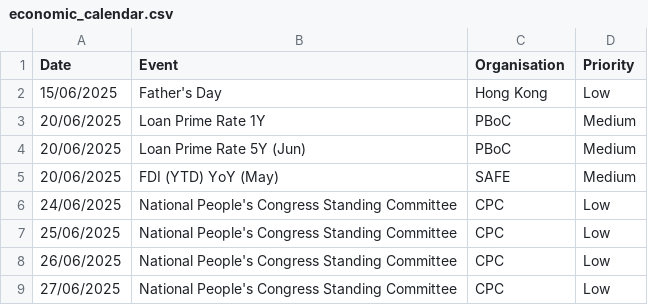
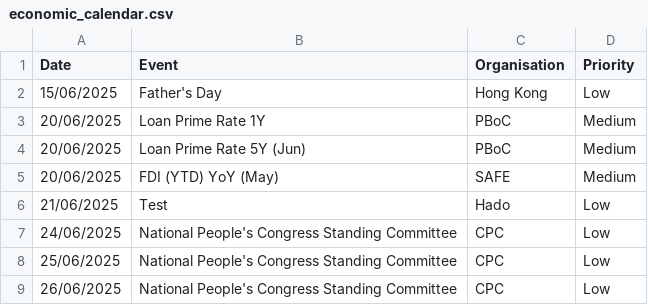
Before and after one commit to DoiEnnoson/-daily-china-briefing-test, a CSV file: data/economic_calendar.csv, drawn as a sheet; only a part is shown; the shorter side is filled out with more unchanged rows.

Commit message:
Update economic_calendar.csv

```diff
--- a/data/economic_calendar.csv
+++ b/data/economic_calendar.csv
@@ -5,2 +5,3 @@ Date,Event,Organisation,Priority
 20/06/2025,FDI (YTD) YoY (May),SAFE,Medium
+21/06/2025,Test,Hado,Low
 24/06/2025,National People's Congress Standing Committee,CPC,Low
```
